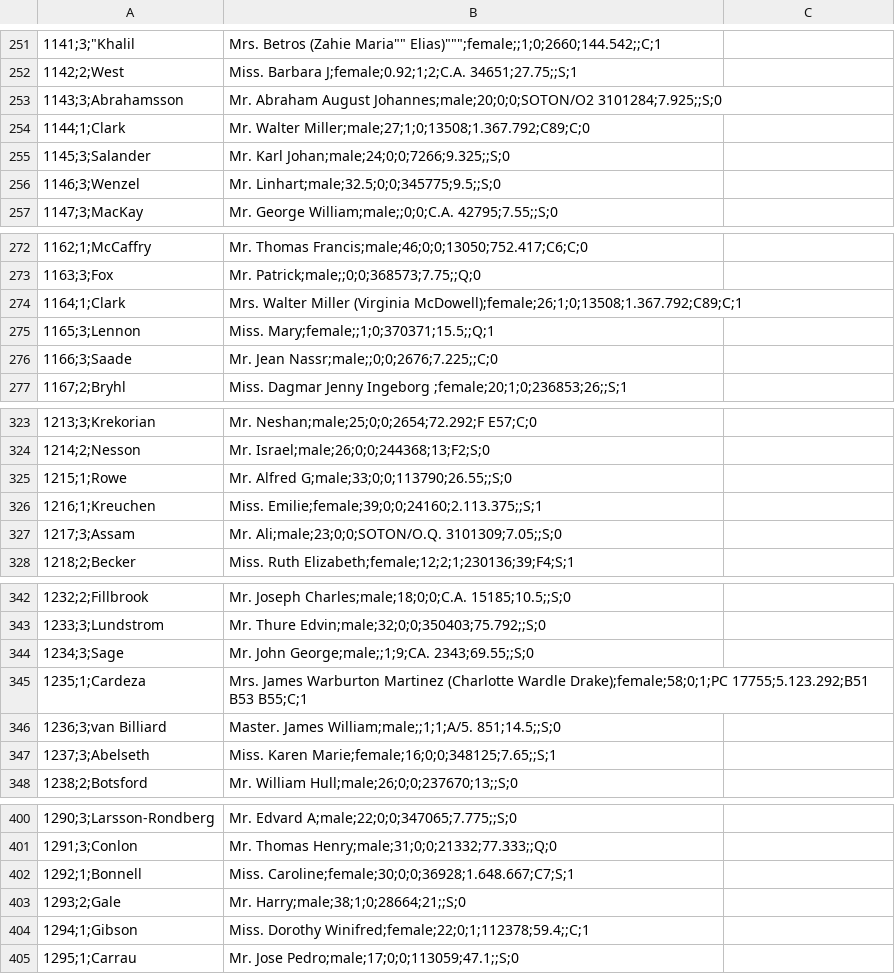
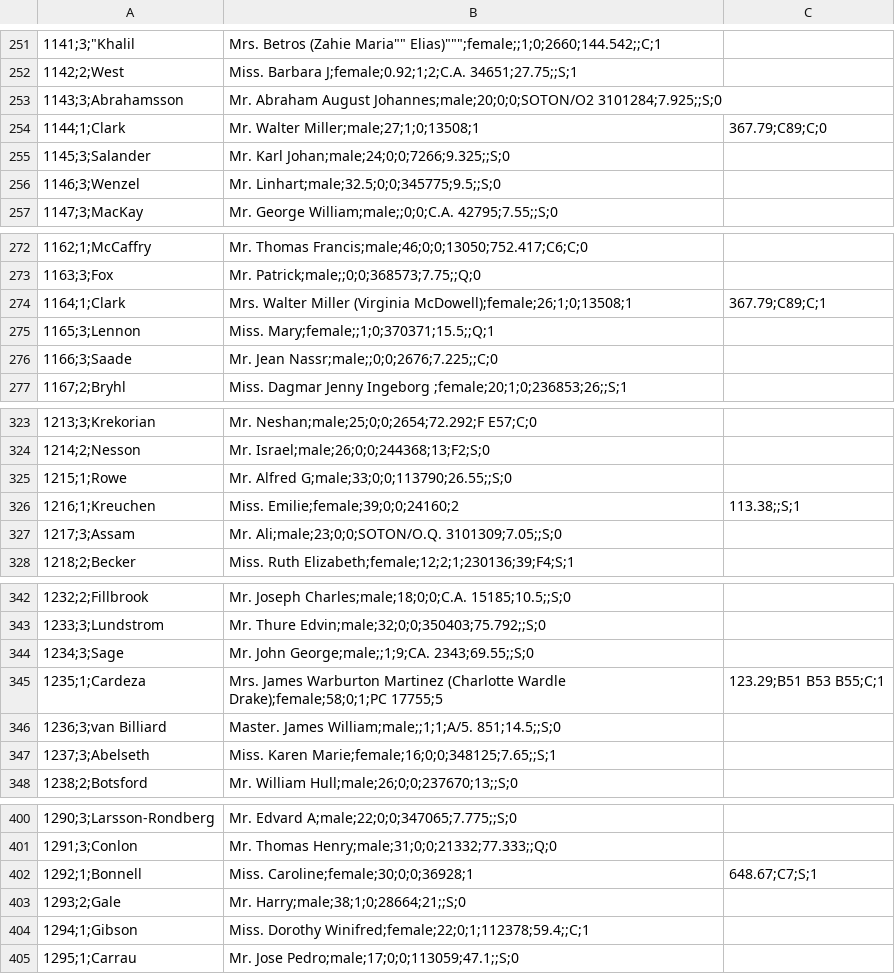
Before and after one commit to FranziskoB/Arvore_decisao, a CSV file: dados/test.csv, drawn as a sheet; only a part is shown, gaps mark what is left out; the diff covers the shown part only.

```diff
--- a/dados/test.csv
+++ b/dados/test.csv
@@ -253,3 +253,3 @@
 1143;3;Abrahamsson, Mr. Abraham August Johannes;male;20;0;0;SOTON/O2 3101284;7.925;;S;0
-1144;1;Clark, Mr. Walter Miller;male;27;1;0;13508;1.367.792;C89;C;0
+1144;1;Clark, Mr. Walter Miller;male;27;1;0;13508;1,367.79;C89;C;0
 1145;3;Salander, Mr. Karl Johan;male;24;0;0;7266;9.325;;S;0
@@ -273,3 +273,3 @@
 1163;3;Fox, Mr. Patrick;male;;0;0;368573;7.75;;Q;0
-1164;1;Clark, Mrs. Walter Miller (Virginia McDowell);female;26;1;0;13508;1.367.792;C89;C;1
+1164;1;Clark, Mrs. Walter Miller (Virginia McDowell);female;26;1;0;13508;1,367.79;C89;C;1
 1165;3;Lennon, Miss. Mary;female;;1;0;370371;15.5;;Q;1
@@ -325,3 +325,3 @@
 1215;1;Rowe, Mr. Alfred G;male;33;0;0;113790;26.55;;S;0
-1216;1;Kreuchen, Miss. Emilie;female;39;0;0;24160;2.113.375;;S;1
+1216;1;Kreuchen, Miss. Emilie;female;39;0;0;24160;2,113.38;;S;1
 1217;3;Assam, Mr. Ali;male;23;0;0;SOTON/O.Q. 3101309;7.05;;S;0
@@ -344,3 +344,3 @@
 1234;3;Sage, Mr. John George;male;;1;9;CA. 2343;69.55;;S;0
-1235;1;Cardeza, Mrs. James Warburton Martinez (Charlotte Wardle Drake);female;58;0;1;PC 17755;5.123.292;B51 B53 B55;C;1
+1235;1;Cardeza, Mrs. James Warburton Martinez (Charlotte Wardle Drake);female;58;0;1;PC 17755;5,123.29;B51 B53 B55;C;1
 1236;3;van Billiard, Master. James William;male;;1;1;A/5. 851;14.5;;S;0
@@ -401,3 +401,3 @@
 1291;3;Conlon, Mr. Thomas Henry;male;31;0;0;21332;77.333;;Q;0
-1292;1;Bonnell, Miss. Caroline;female;30;0;0;36928;1.648.667;C7;S;1
+1292;1;Bonnell, Miss. Caroline;female;30;0;0;36928;1,648.67;C7;S;1
 1293;2;Gale, Mr. Harry;male;38;1;0;28664;21;;S;0
```
Also changed, not shown: 12 edited cells elsewhere in this file.
